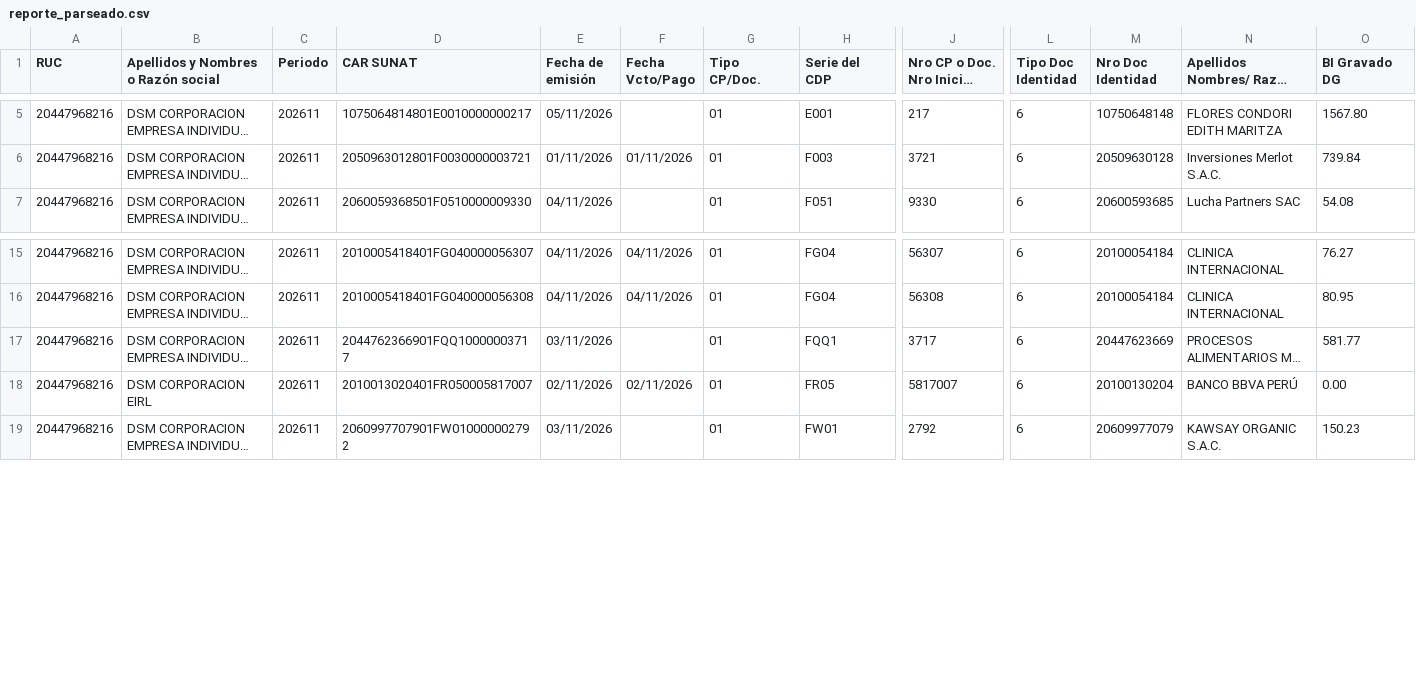
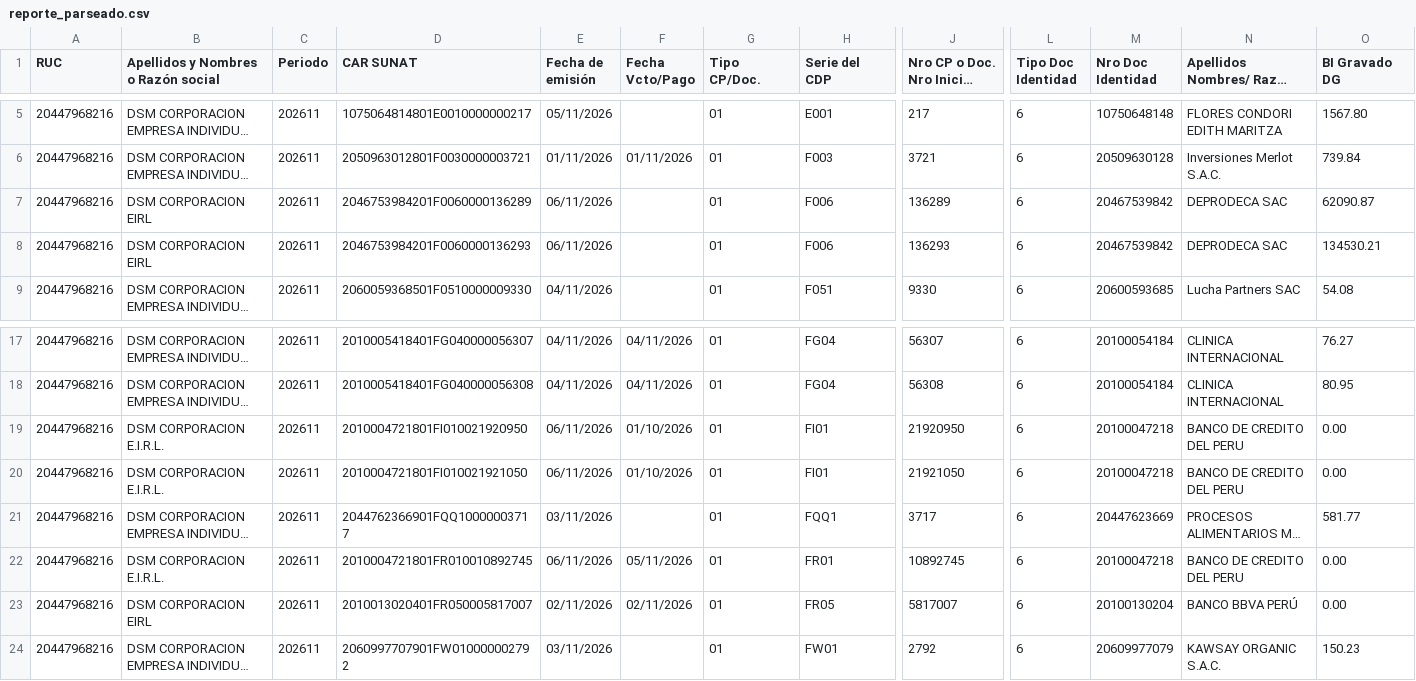
Before and after one commit to Aquivan/Claude, a CSV file: sire/20447968216/historico/202611/reporte_parseado.csv, drawn as a sheet; only a part is shown, gaps mark what is left out; long unchanged cells end in …; rows hold the shown columns only; the diff names each change by its address in the sheet, - before the commit and + after, or states it on an @@ line.

```diff
--- a/sire/20447968216/historico/202611/reporte_parseado.csv
+++ b/sire/20447968216/historico/202611/reporte_parseado.csv
+row 7: 20447968216 | DSM CORPORACION EIRL | 202611 | 2046753984201F0060000136289 | 06/11/2026 |  | 01 | F006 | 136289 | 6 | 20467539842 | DEPRODECA SAC | 62090.87
+row 8: 20447968216 | DSM CORPORACION EIRL | 202611 | 2046753984201F0060000136293 | 06/11/2026 |  | 01 | F006 | 136293 | 6 | 20467539842 | DEPRODECA SAC | 134530.21
+row 19: 20447968216 | DSM CORPORACION E.I.R.L. | 202611 | 2010004721801FI010021920950 | 06/11/2026 | 01/10/2026 | 01 | FI01 | 21920950 | 6 | 20100047218 | BANCO DE CREDITO DEL PERU | 0.00
+row 20: 20447968216 | DSM CORPORACION E.I.R.L. | 202611 | 2010004721801FI010021921050 | 06/11/2026 | 01/10/2026 | 01 | FI01 | 21921050 | 6 | 20100047218 | BANCO DE CREDITO DEL PERU | 0.00
+row 22: 20447968216 | DSM CORPORACION E.I.R.L. | 202611 | 2010004721801FR010010892745 | 06/11/2026 | 05/11/2026 | 01 | FR01 | 10892745 | 6 | 20100047218 | BANCO DE CREDITO DEL PERU | 0.00
```
Also changed, not shown: sire/20447968216/facturas.csv, sire/20447968216/historico/202611/compras_propuesta.csv, 14 other files.
